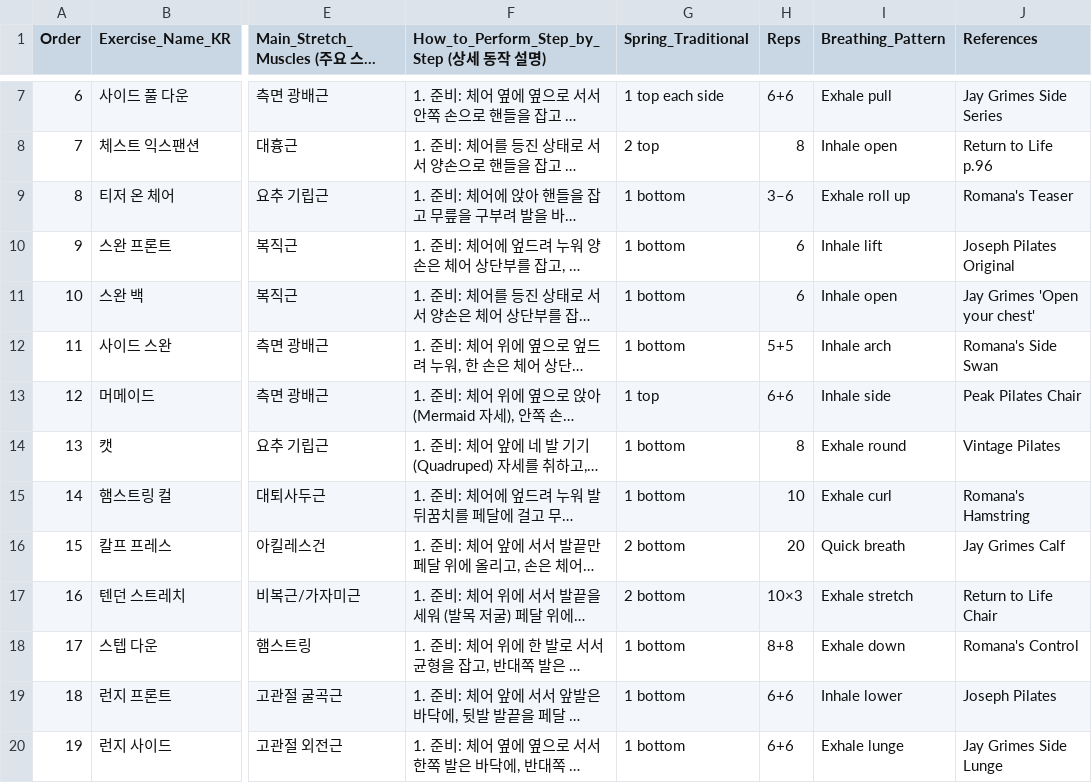
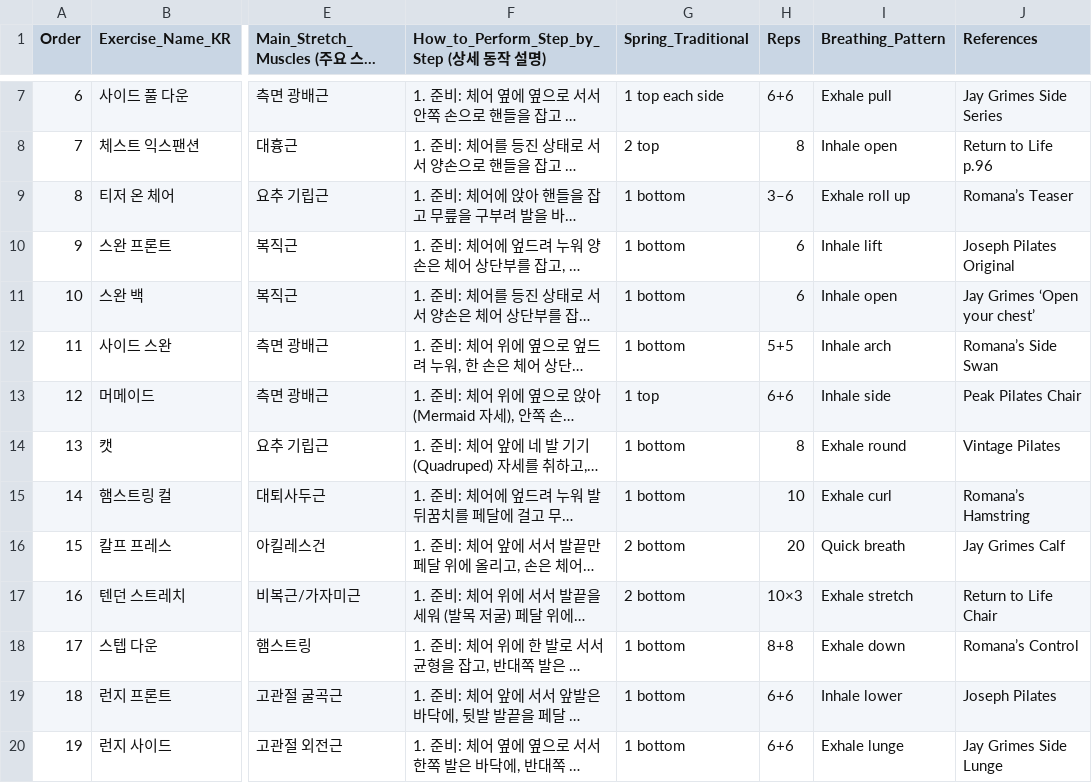
Before and after one commit to skyman200/posture-ai-kor, a CSV file: public/db/Pilates_WundaChair_28_Classical.csv, drawn as a sheet; only a part is shown, gaps mark what is left out; long unchanged cells end in …; the diff covers the shown part only; the diff names each change by its address in the sheet, - before the commit and + after, or states it on an @@ line.

```diff
--- a/public/db/Pilates_WundaChair_28_Classical.csv
+++ b/public/db/Pilates_WundaChair_28_Classical.csv
-J9 (References): Romana's Teaser
+J9 (References): Romana’s Teaser
-J11 (References): Jay Grimes 'Open your chest'
+J11 (References): Jay Grimes ‘Open your chest’
-J12 (References): Romana's Side Swan
+J12 (References): Romana’s Side Swan
-J15 (References): Romana's Hamstring
+J15 (References): Romana’s Hamstring
-J18 (References): Romana's Control
+J18 (References): Romana’s Control
```
Also changed, not shown: 6 edited cells elsewhere in this file, public/db/Pilates_Barrel_22_Classical.csv, public/db/Pilates_Cadillac_58_Classical.csv, 2 other files.
